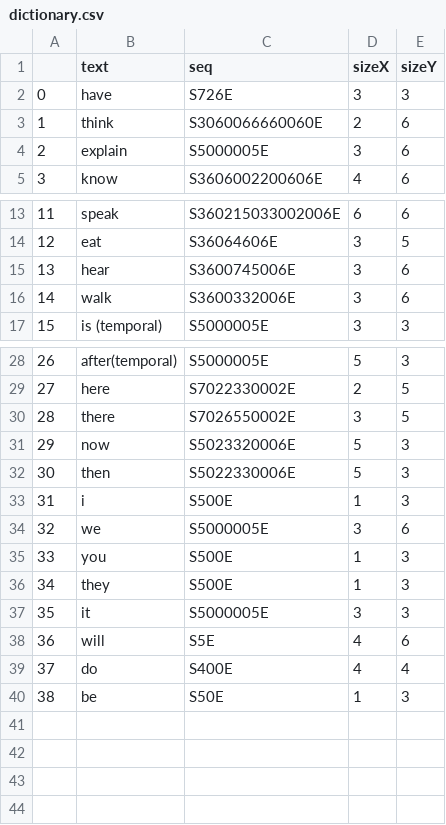
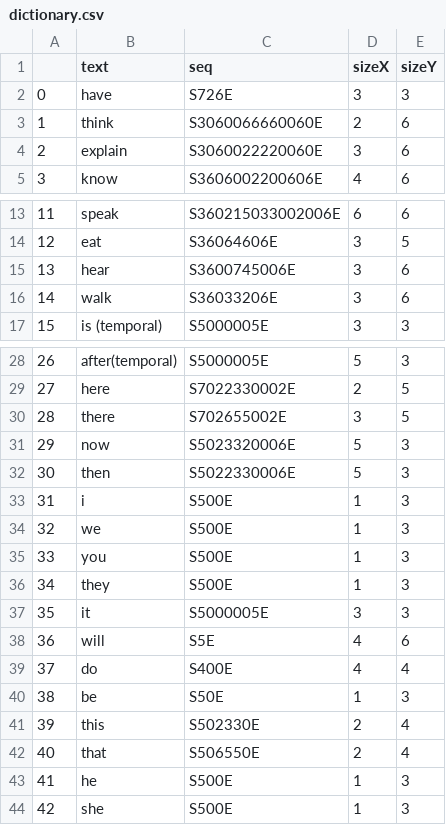
Before and after one commit to PuneetShrivas/gesture-translation-python, a CSV file: data/dictionary.csv, drawn as a sheet; only a part is shown, gaps mark what is left out.

```diff
--- a/data/dictionary.csv
+++ b/data/dictionary.csv
@@ -3,3 +3,3 @@
 1,think,S3060066660060E,2,6
-2,explain,S5000005E,3,6
+2,explain,S3060022220060E,3,6
 3,know,S3606002200606E,4,6
@@ -15,3 +15,3 @@
 13,hear,S3600745006E,3,6
-14,walk,S3600332006E,3,6
+14,walk,S36033206E,3,6
 15,is (temporal),S5000005E,3,3
@@ -29,3 +29,3 @@
 27,here,S7022330002E,2,5
-28,there,S7026550002E,3,5
+28,there,S702655002E,3,5
 29,now,S5023320006E,5,3
@@ -33,3 +33,3 @@
 31,i,S500E,1,3
-32,we,S5000005E,3,6
+32,we,S500E,1,3
 33,you,S500E,1,3
@@ -40 +40,5 @@
 38,be,S50E,1,3
+39,this,S502330E,2,4
+40,that,S506550E,2,4
+41,he,S500E,1,3
+42,she,S500E,1,3
```
Also changed, not shown: 12 other files.
